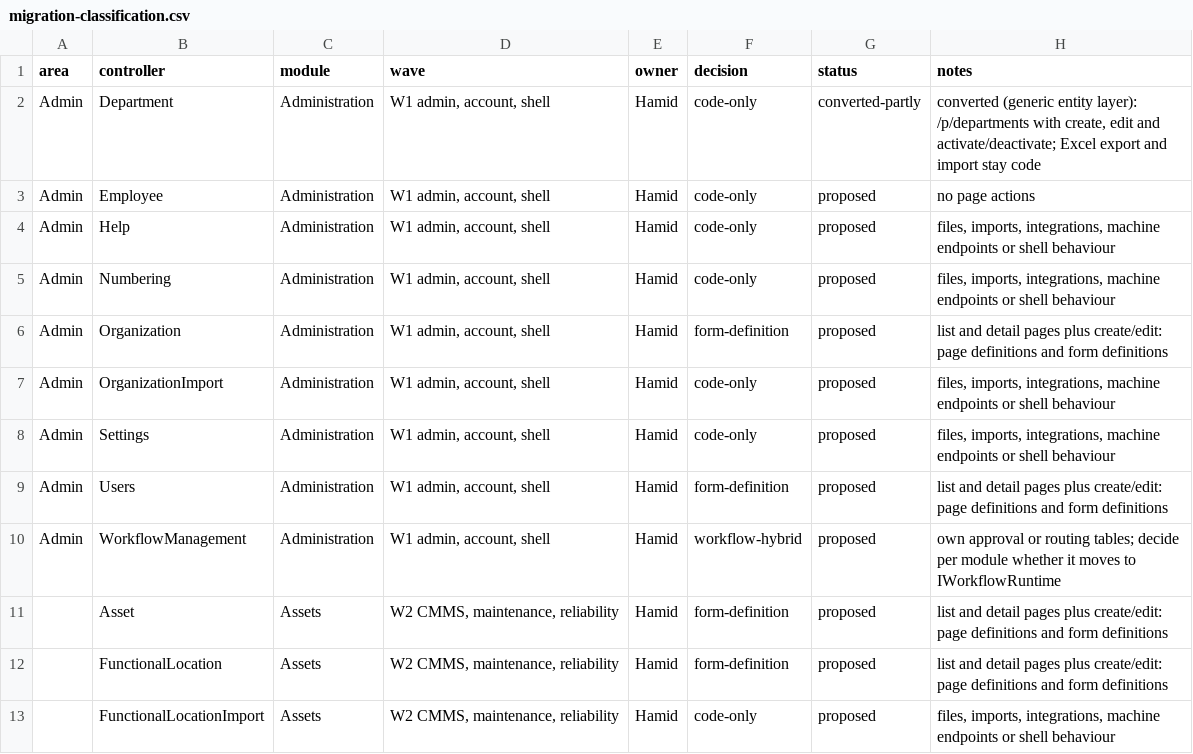
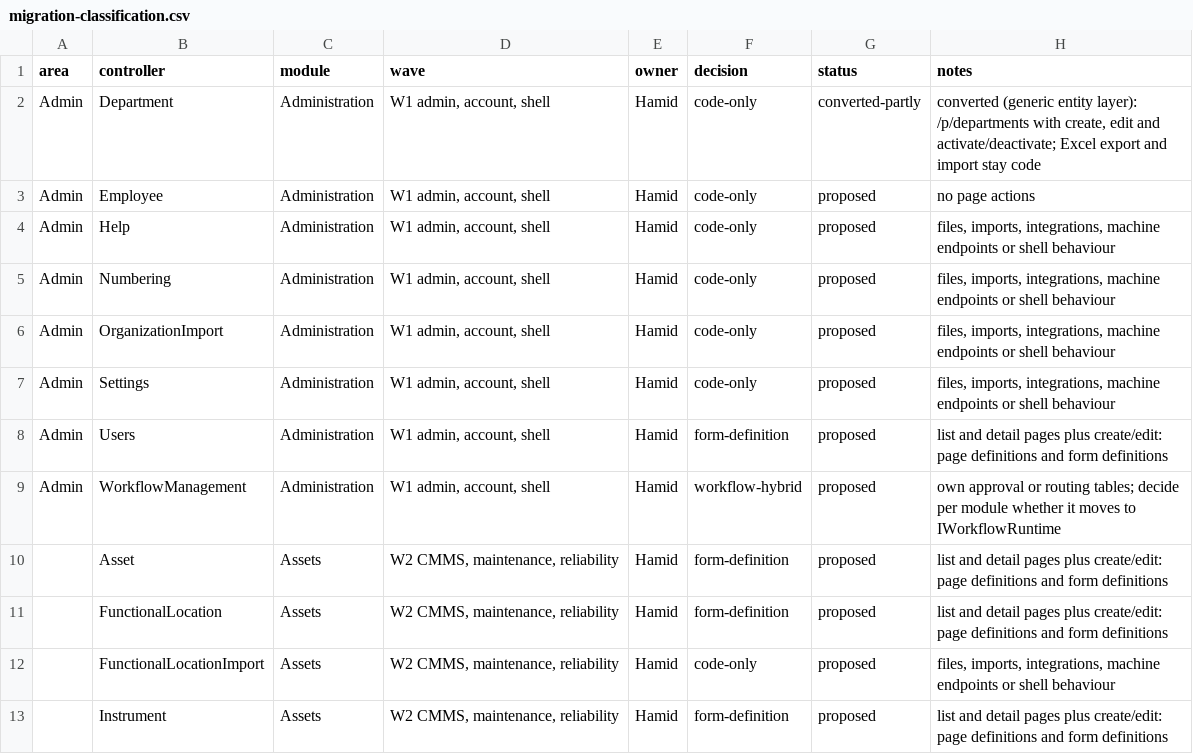
Before and after one commit to atapems-tech/PEMS, a CSV file: plan/migration-classification.csv, drawn as a sheet; only a part is shown; the shorter side is filled out with more unchanged rows; the diff names each change by its address in the sheet, - before the commit and + after, or states it on an @@ line.

```diff
--- a/plan/migration-classification.csv
+++ b/plan/migration-classification.csv
-row 6: Admin | Organization | Administration | W1 admin, account, shell | Hamid | form-definition | proposed | list and detail pages plus create/edit: page definitions and form definitions
```
Also changed, not shown: 52 other files.
